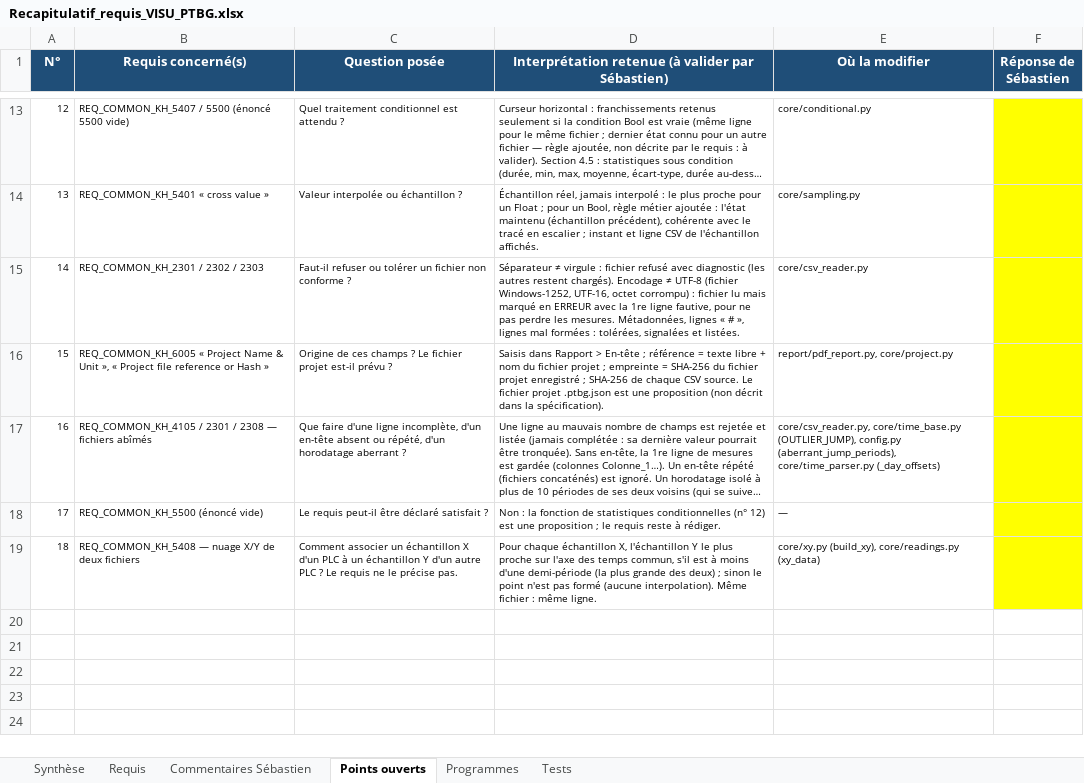
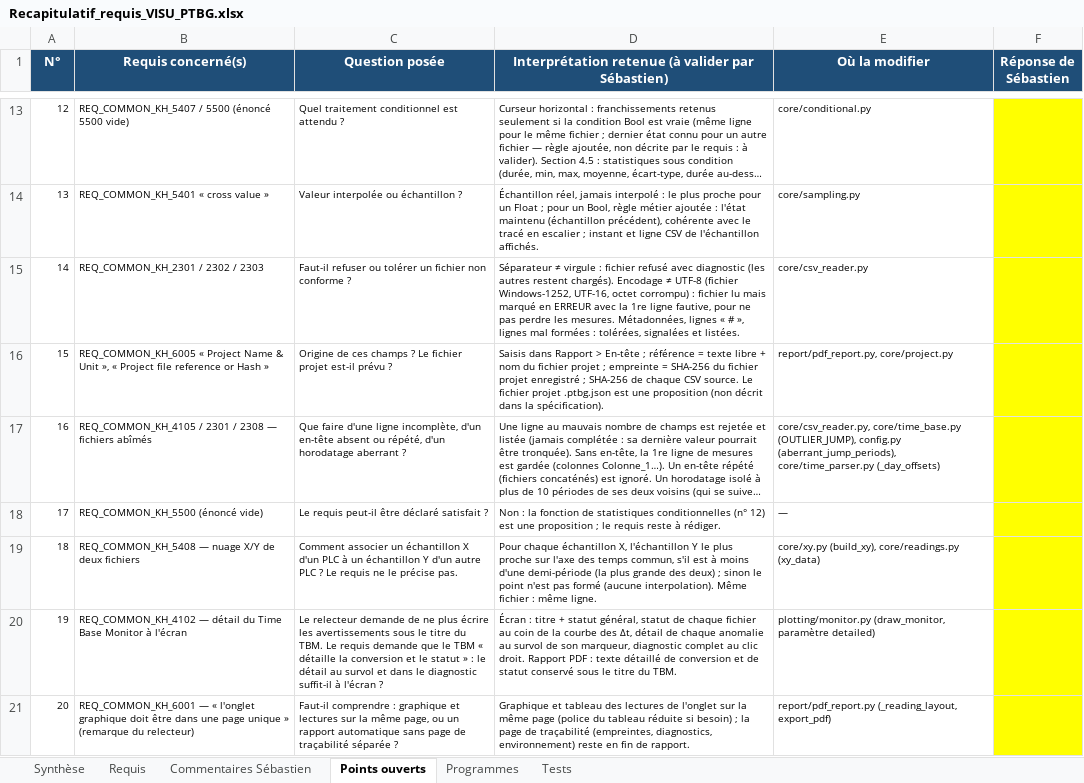
Before and after one commit to mezzine967-lang/arabelle, an Excel workbook: docs/recapitulatif/Recapitulatif_requis_VISU_PTBG.xlsx, sheet Points ouverts, drawn as a sheet; only a part is shown, gaps mark what is left out; long unchanged cells end in …; values as stored, in another font and other column widths than the file's, no borders; charts and pictures not drawn; the diff names each change by its address in the sheet, - before the commit and + after, or states it on an @@ line.

```diff
--- a/docs/recapitulatif/Recapitulatif_requis_VISU_PTBG.xlsx (sheet Points ouverts)
+++ b/docs/recapitulatif/Recapitulatif_requis_VISU_PTBG.xlsx (sheet Points ouverts)
+row 20: 19 | REQ_COMMON_KH_4102 — détail du Time Base Monitor à l'écran | Le relecteur demande de ne plus écrire les avertissements sous le titre du TBM. Le requis demande que le TBM « détaille la conversion et le statut » : le détail au survol et dans le diagnostic suffit-il à l'écran ? | Écran : titre + statut général, statut de chaque fichier au coin de la courbe des Δt, détail de chaque anomalie au survol de son marqueur, diagnostic complet au clic droit. Rapport PDF : texte détaillé de conversion et de statut conservé sous le titre du TBM. | plotting/monitor.py (draw_monitor, paramètre detailed)
+row 21: 20 | REQ_COMMON_KH_6001 — « l'onglet graphique doit être dans une page unique » (remarque du relecteur) | Faut-il comprendre : graphique et lectures sur la même page, ou un rapport automatique sans page de traçabilité séparée ? | Graphique et tableau des lectures de l'onglet sur la même page (police du tableau réduite si besoin) ; la page de traçabilité (empreintes, diagnostics, environnement) reste en fin de rapport. | report/pdf_report.py (_reading_layout, export_pdf)
```
Also changed, not shown: sheet Tests, sheet Requis, sheet Programmes, sheet Synthèse, sheet Commentaires Sébastien, docs/recapitulatif/Dependances_versions_VISU_PTBG.xlsx, 27 other files.
